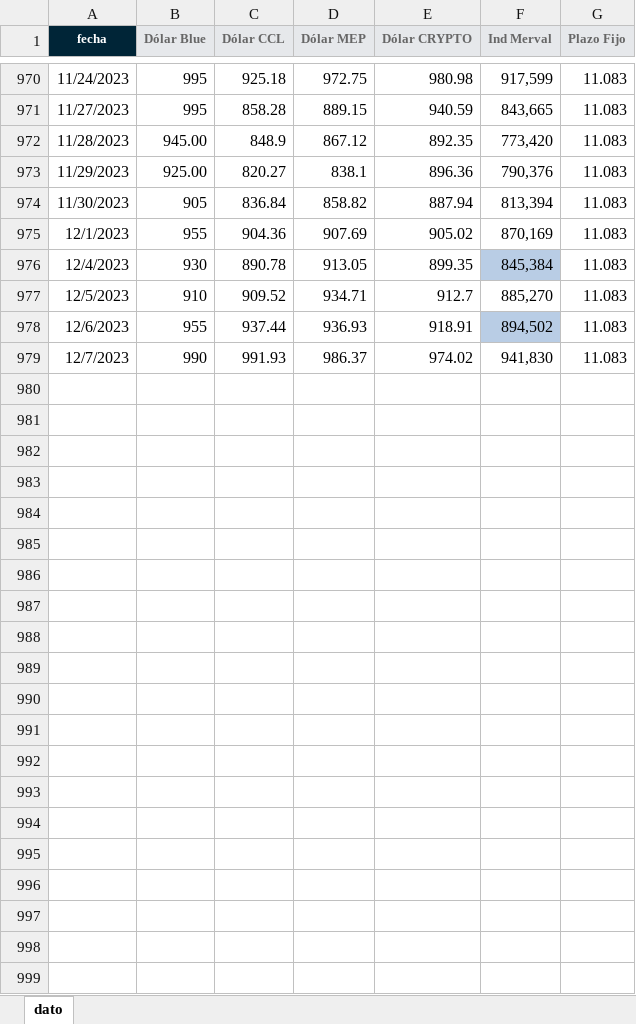
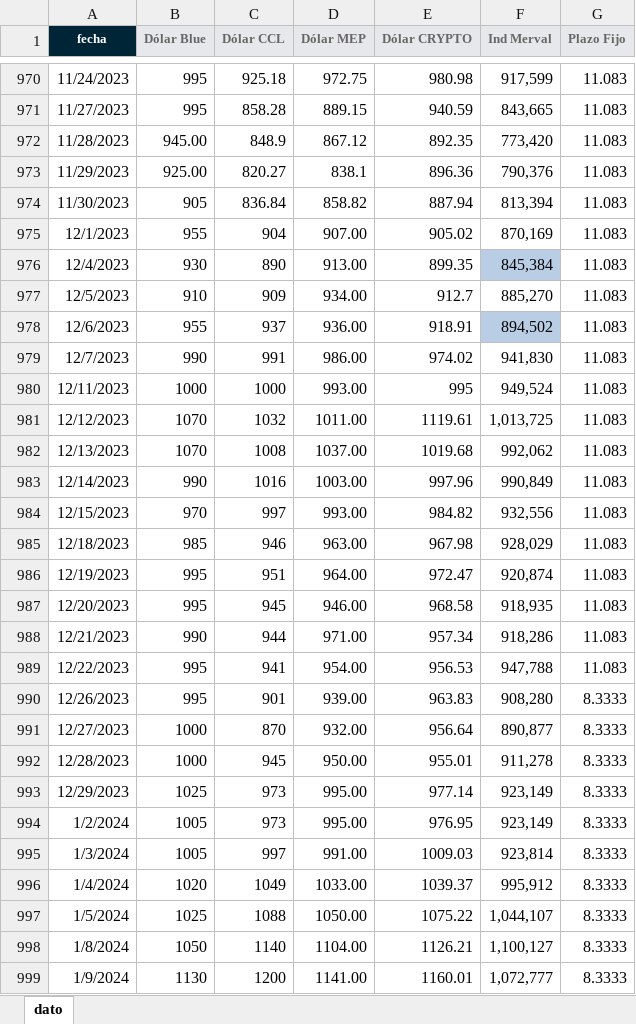
Before and after one commit to wgekko/app_var_fin, an Excel workbook: assets/dolar_blue.xlsx, sheet dato, drawn as a sheet; only a part is shown, gaps mark what is left out; values as stored, in another font and other column widths than the file's, no borders; charts and pictures and table styles not drawn; the diff names each change by its address in the sheet, - before the commit and + after, or states it on an @@ line.

Commit message:
actualizacion de datos

```diff
--- a/assets/dolar_blue.xlsx (sheet dato)
+++ b/assets/dolar_blue.xlsx (sheet dato)
-C975 (Dólar CCL): 904.36
+C975 (Dólar CCL): 904
-D975 (Dólar MEP): 907.69
+D975 (Dólar MEP): 907.00
-C976 (Dólar CCL): 890.78
+C976 (Dólar CCL): 890
-D976 (Dólar MEP): 913.05
+D976 (Dólar MEP): 913.00
-C977 (Dólar CCL): 909.52
+C977 (Dólar CCL): 909
-D977 (Dólar MEP): 934.71
+D977 (Dólar MEP): 934.00
-C978 (Dólar CCL): 937.44
+C978 (Dólar CCL): 937
-D978 (Dólar MEP): 936.93
+D978 (Dólar MEP): 936.00
-C979 (Dólar CCL): 991.93
+C979 (Dólar CCL): 991
-D979 (Dólar MEP): 986.37
+D979 (Dólar MEP): 986.00
+row 980: 12/11/2023 | 1000 | 1000 | 993.00 | 995 | 949,524 | 11.083
+row 981: 12/12/2023 | 1070 | 1032 | 1011.00 | 1119.61 | 1,013,725 | 11.083
+row 982: 12/13/2023 | 1070 | 1008 | 1037.00 | 1019.68 | 992,062 | 11.083
+row 983: 12/14/2023 | 990 | 1016 | 1003.00 | 997.96 | 990,849 | 11.083
+row 984: 12/15/2023 | 970 | 997 | 993.00 | 984.82 | 932,556 | 11.083
+row 985: 12/18/2023 | 985 | 946 | 963.00 | 967.98 | 928,029 | 11.083
+row 986: 12/19/2023 | 995 | 951 | 964.00 | 972.47 | 920,874 | 11.083
+row 987: 12/20/2023 | 995 | 945 | 946.00 | 968.58 | 918,935 | 11.083
+row 988: 12/21/2023 | 990 | 944 | 971.00 | 957.34 | 918,286 | 11.083
+row 989: 12/22/2023 | 995 | 941 | 954.00 | 956.53 | 947,788 | 11.083
+row 990: 12/26/2023 | 995 | 901 | 939.00 | 963.83 | 908,280 | 8.3333
+row 991: 12/27/2023 | 1000 | 870 | 932.00 | 956.64 | 890,877 | 8.3333
+row 992: 12/28/2023 | 1000 | 945 | 950.00 | 955.01 | 911,278 | 8.3333
+row 993: 12/29/2023 | 1025 | 973 | 995.00 | 977.14 | 923,149 | 8.3333
+row 994: 1/2/2024 | 1005 | 973 | 995.00 | 976.95 | 923,149 | 8.3333
+row 995: 1/3/2024 | 1005 | 997 | 991.00 | 1009.03 | 923,814 | 8.3333
+row 996: 1/4/2024 | 1020 | 1049 | 1033.00 | 1039.37 | 995,912 | 8.3333
+row 997: 1/5/2024 | 1025 | 1088 | 1050.00 | 1075.22 | 1,044,107 | 8.3333
+row 998: 1/8/2024 | 1050 | 1140 | 1104.00 | 1126.21 | 1,100,127 | 8.3333
+row 999: 1/9/2024 | 1130 | 1200 | 1141.00 | 1160.01 | 1,072,777 | 8.3333
```
Also changed, not shown: assets/dolar_blue1.xlsx, assets/dolar_blue2.xlsx, 1 other file.
